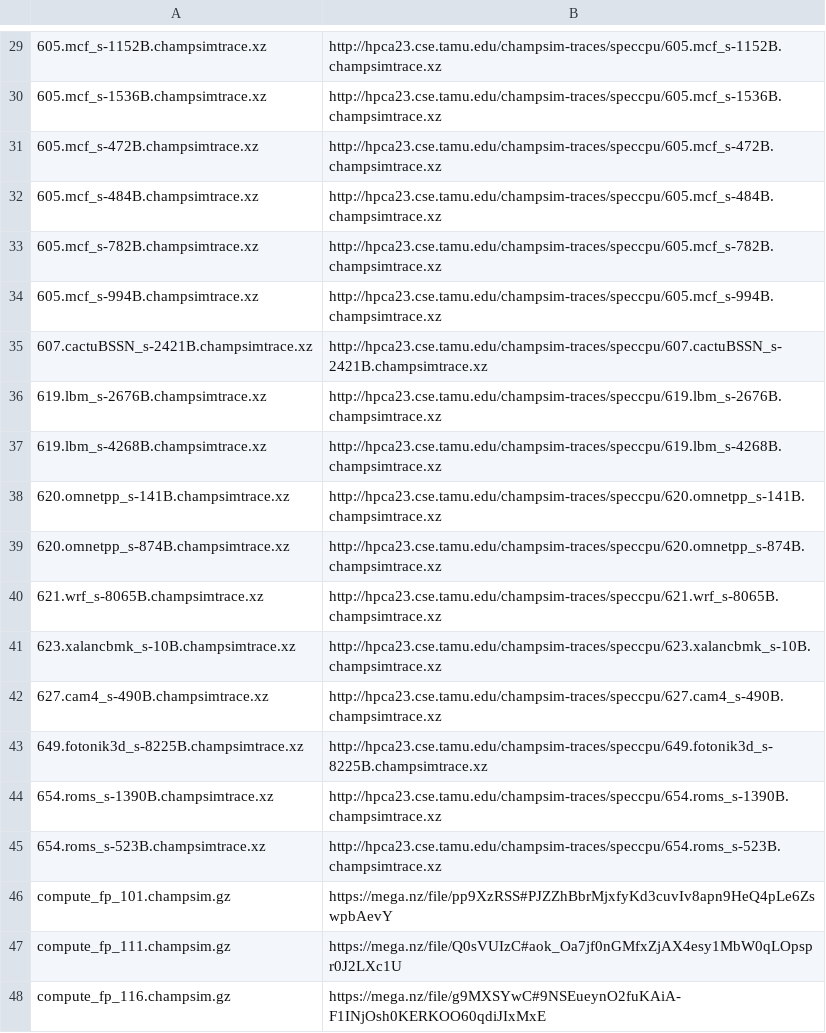
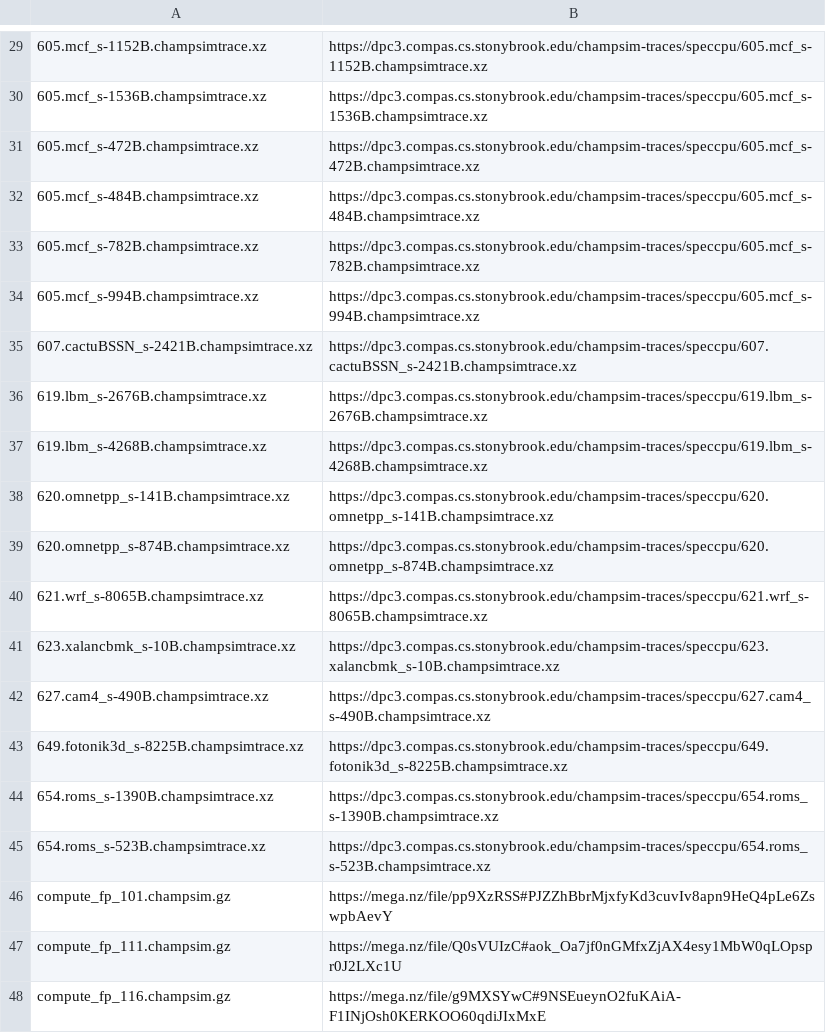
Before and after one commit to CMU-SAFARI/Hermes, a CSV file: traces/artifact_traces.csv, drawn as a sheet; only a part is shown, gaps mark what is left out; the diff covers the shown part only.

Commit message:
DPC3 traces has been moved from Texas A&M to Stony Brook Univeristy server

```diff
--- a/traces/artifact_traces.csv
+++ b/traces/artifact_traces.csv
@@ -29,18 +29,18 @@
-605.mcf_s-1152B.champsimtrace.xz,http://hpca23.cse.tamu.edu/champsim-traces/speccpu/605.mcf_s-1152B.champsimtrace.xz
-605.mcf_s-1536B.champsimtrace.xz,http://hpca23.cse.tamu.edu/champsim-traces/speccpu/605.mcf_s-1536B.champsimtrace.xz
-605.mcf_s-472B.champsimtrace.xz,http://hpca23.cse.tamu.edu/champsim-traces/speccpu/605.mcf_s-472B.champsimtrace.xz
-605.mcf_s-484B.champsimtrace.xz,http://hpca23.cse.tamu.edu/champsim-traces/speccpu/605.mcf_s-484B.champsimtrace.xz
-605.mcf_s-782B.champsimtrace.xz,http://hpca23.cse.tamu.edu/champsim-traces/speccpu/605.mcf_s-782B.champsimtrace.xz
-605.mcf_s-994B.champsimtrace.xz,http://hpca23.cse.tamu.edu/champsim-traces/speccpu/605.mcf_s-994B.champsimtrace.xz
-607.cactuBSSN_s-2421B.champsimtrace.xz,http://hpca23.cse.tamu.edu/champsim-traces/speccpu/607.cactuBSSN_s-2421B.champsimtrace.xz
-619.lbm_s-2676B.champsimtrace.xz,http://hpca23.cse.tamu.edu/champsim-traces/speccpu/619.lbm_s-2676B.champsimtrace.xz
-619.lbm_s-4268B.champsimtrace.xz,http://hpca23.cse.tamu.edu/champsim-traces/speccpu/619.lbm_s-4268B.champsimtrace.xz
-620.omnetpp_s-141B.champsimtrace.xz,http://hpca23.cse.tamu.edu/champsim-traces/speccpu/620.omnetpp_s-141B.champsimtrace.xz
-620.omnetpp_s-874B.champsimtrace.xz,http://hpca23.cse.tamu.edu/champsim-traces/speccpu/620.omnetpp_s-874B.champsimtrace.xz
-621.wrf_s-8065B.champsimtrace.xz,http://hpca23.cse.tamu.edu/champsim-traces/speccpu/621.wrf_s-8065B.champsimtrace.xz
-623.xalancbmk_s-10B.champsimtrace.xz,http://hpca23.cse.tamu.edu/champsim-traces/speccpu/623.xalancbmk_s-10B.champsimtrace.xz
-627.cam4_s-490B.champsimtrace.xz,http://hpca23.cse.tamu.edu/champsim-traces/speccpu/627.cam4_s-490B.champsimtrace.xz
-649.fotonik3d_s-8225B.champsimtrace.xz,http://hpca23.cse.tamu.edu/champsim-traces/speccpu/649.fotonik3d_s-8225B.champsimtrace.xz
-654.roms_s-1390B.champsimtrace.xz,http://hpca23.cse.tamu.edu/champsim-traces/speccpu/654.roms_s-1390B.champsimtrace.xz
-654.roms_s-523B.champsimtrace.xz,http://hpca23.cse.tamu.edu/champsim-traces/speccpu/654.roms_s-523B.champsimtrace.xz
+605.mcf_s-1152B.champsimtrace.xz,https://dpc3.compas.cs.stonybrook.edu/champsim-traces/speccpu/605.mcf_s-1152B.champsimtrace.xz
+605.mcf_s-1536B.champsimtrace.xz,https://dpc3.compas.cs.stonybrook.edu/champsim-traces/speccpu/605.mcf_s-1536B.champsimtrace.xz
+605.mcf_s-472B.champsimtrace.xz,https://dpc3.compas.cs.stonybrook.edu/champsim-traces/speccpu/605.mcf_s-472B.champsimtrace.xz
+605.mcf_s-484B.champsimtrace.xz,https://dpc3.compas.cs.stonybrook.edu/champsim-traces/speccpu/605.mcf_s-484B.champsimtrace.xz
+605.mcf_s-782B.champsimtrace.xz,https://dpc3.compas.cs.stonybrook.edu/champsim-traces/speccpu/605.mcf_s-782B.champsimtrace.xz
+605.mcf_s-994B.champsimtrace.xz,https://dpc3.compas.cs.stonybrook.edu/champsim-traces/speccpu/605.mcf_s-994B.champsimtrace.xz
+607.cactuBSSN_s-2421B.champsimtrace.xz,https://dpc3.compas.cs.stonybrook.edu/champsim-traces/speccpu/607.cactuBSSN_s-2421B.champsimtrace.xz
+619.lbm_s-2676B.champsimtrace.xz,https://dpc3.compas.cs.stonybrook.edu/champsim-traces/speccpu/619.lbm_s-2676B.champsimtrace.xz
+619.lbm_s-4268B.champsimtrace.xz,https://dpc3.compas.cs.stonybrook.edu/champsim-traces/speccpu/619.lbm_s-4268B.champsimtrace.xz
+620.omnetpp_s-141B.champsimtrace.xz,https://dpc3.compas.cs.stonybrook.edu/champsim-traces/speccpu/620.omnetpp_s-141B.champsimtrace.xz
+620.omnetpp_s-874B.champsimtrace.xz,https://dpc3.compas.cs.stonybrook.edu/champsim-traces/speccpu/620.omnetpp_s-874B.champsimtrace.xz
+621.wrf_s-8065B.champsimtrace.xz,https://dpc3.compas.cs.stonybrook.edu/champsim-traces/speccpu/621.wrf_s-8065B.champsimtrace.xz
+623.xalancbmk_s-10B.champsimtrace.xz,https://dpc3.compas.cs.stonybrook.edu/champsim-traces/speccpu/623.xalancbmk_s-10B.champsimtrace.xz
+627.cam4_s-490B.champsimtrace.xz,https://dpc3.compas.cs.stonybrook.edu/champsim-traces/speccpu/627.cam4_s-490B.champsimtrace.xz
+649.fotonik3d_s-8225B.champsimtrace.xz,https://dpc3.compas.cs.stonybrook.edu/champsim-traces/speccpu/649.fotonik3d_s-8225B.champsimtrace.xz
+654.roms_s-1390B.champsimtrace.xz,https://dpc3.compas.cs.stonybrook.edu/champsim-traces/speccpu/654.roms_s-1390B.champsimtrace.xz
+654.roms_s-523B.champsimtrace.xz,https://dpc3.compas.cs.stonybrook.edu/champsim-traces/speccpu/654.roms_s-523B.champsimtrace.xz
 compute_fp_101.champsim.gz,https://mega.nz/file/pp9XzRSS#PJZZhBbrMjxfyKd3cuvIv8apn9HeQ4pLe6ZswpbAevY
```
Also changed, not shown: 28 edited cells elsewhere in this file, 1 other file.
